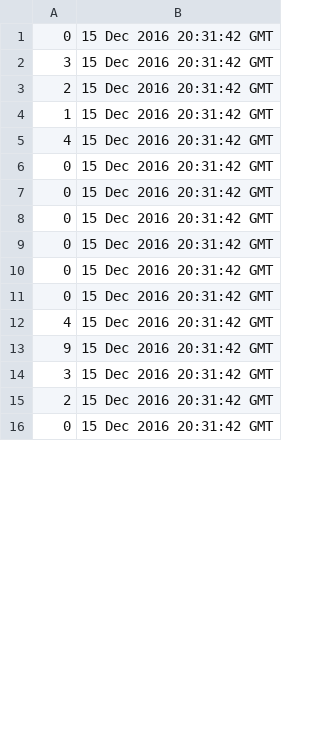
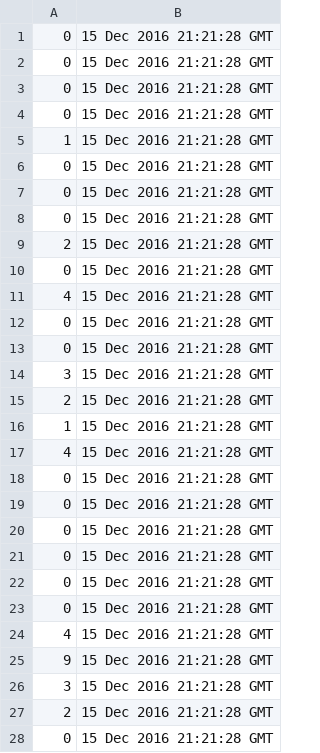
Before and after one commit to KratochvilLukas/PRO2_FlappyBird, a CSV file: scores.csv, drawn as a sheet; only a part is shown; the diff covers the shown part only.

```diff
--- a/scores.csv
+++ b/scores.csv
@@ -1,16 +1,28 @@
-0;15 Dec 2016 20:31:42 GMT
-3;15 Dec 2016 20:31:42 GMT
-2;15 Dec 2016 20:31:42 GMT
-1;15 Dec 2016 20:31:42 GMT
-4;15 Dec 2016 20:31:42 GMT
-0;15 Dec 2016 20:31:42 GMT
-0;15 Dec 2016 20:31:42 GMT
-0;15 Dec 2016 20:31:42 GMT
-0;15 Dec 2016 20:31:42 GMT
-0;15 Dec 2016 20:31:42 GMT
-0;15 Dec 2016 20:31:42 GMT
-4;15 Dec 2016 20:31:42 GMT
-9;15 Dec 2016 20:31:42 GMT
-3;15 Dec 2016 20:31:42 GMT
-2;15 Dec 2016 20:31:42 GMT
-0;15 Dec 2016 20:31:42 GMT
+0;15 Dec 2016 21:21:28 GMT
+0;15 Dec 2016 21:21:28 GMT
+0;15 Dec 2016 21:21:28 GMT
+0;15 Dec 2016 21:21:28 GMT
+1;15 Dec 2016 21:21:28 GMT
+0;15 Dec 2016 21:21:28 GMT
+0;15 Dec 2016 21:21:28 GMT
+0;15 Dec 2016 21:21:28 GMT
+2;15 Dec 2016 21:21:28 GMT
+0;15 Dec 2016 21:21:28 GMT
+4;15 Dec 2016 21:21:28 GMT
+0;15 Dec 2016 21:21:28 GMT
+0;15 Dec 2016 21:21:28 GMT
+3;15 Dec 2016 21:21:28 GMT
+2;15 Dec 2016 21:21:28 GMT
+1;15 Dec 2016 21:21:28 GMT
+4;15 Dec 2016 21:21:28 GMT
+0;15 Dec 2016 21:21:28 GMT
+0;15 Dec 2016 21:21:28 GMT
+0;15 Dec 2016 21:21:28 GMT
+0;15 Dec 2016 21:21:28 GMT
+0;15 Dec 2016 21:21:28 GMT
+0;15 Dec 2016 21:21:28 GMT
+4;15 Dec 2016 21:21:28 GMT
+9;15 Dec 2016 21:21:28 GMT
+3;15 Dec 2016 21:21:28 GMT
+2;15 Dec 2016 21:21:28 GMT
+0;15 Dec 2016 21:21:28 GMT
```
Also changed, not shown: 46 edited cells elsewhere in this file, 6 other files.
